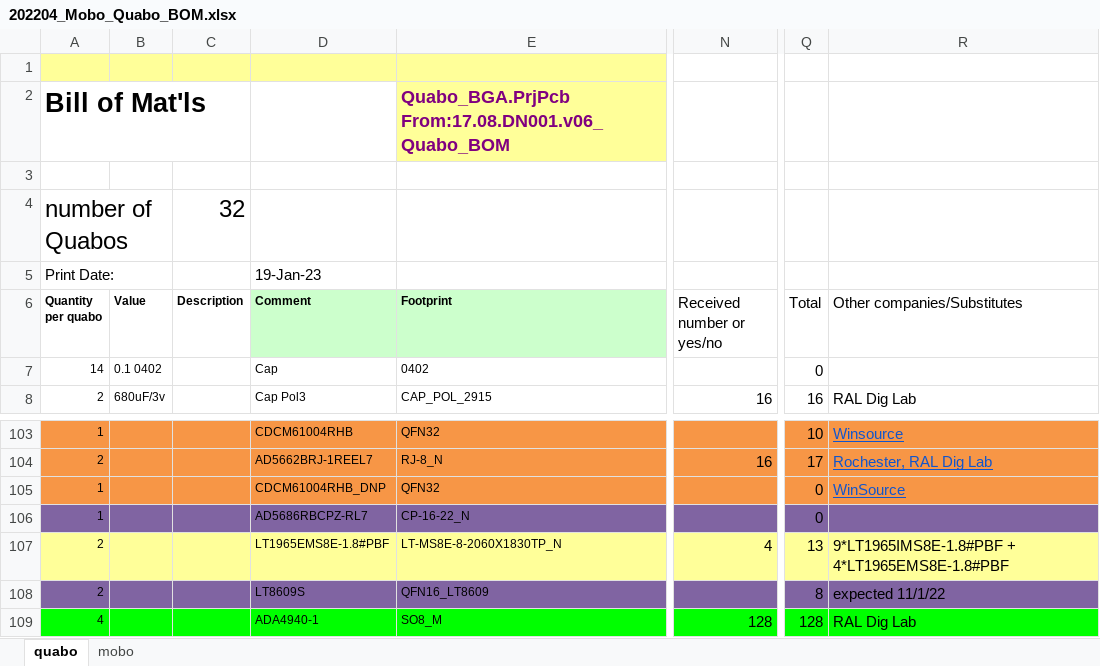
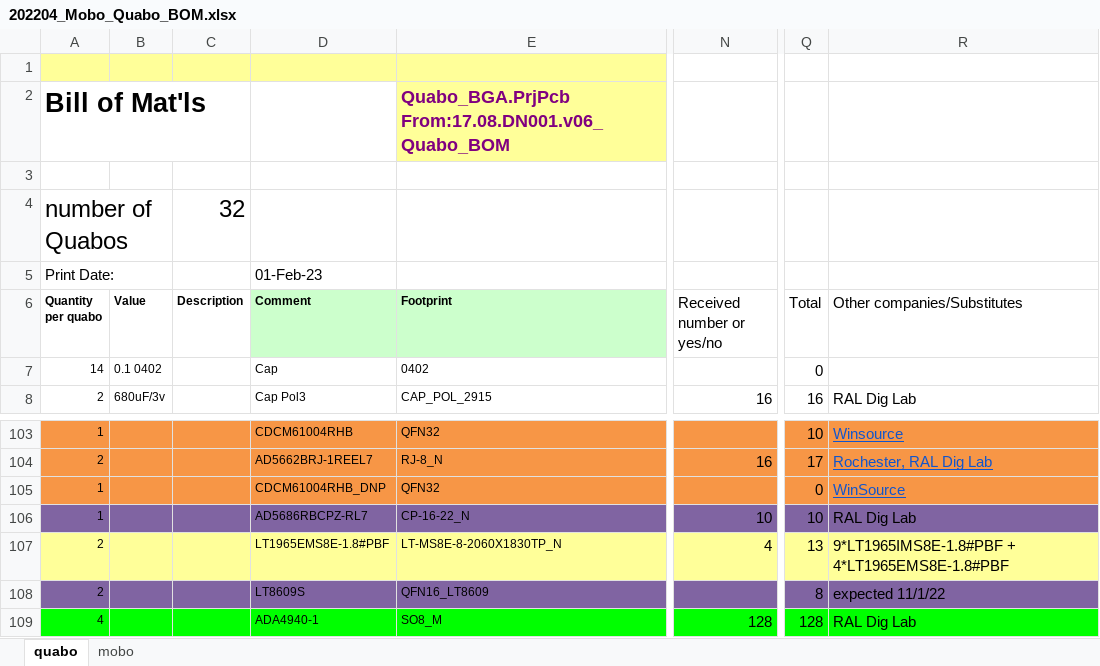
Before and after one commit to liuweiseu/quabo_bom, an Excel workbook: 202204_Mobo_Quabo_BOM.xlsx, sheet quabo, drawn as a sheet; only a part is shown, gaps mark what is left out; values as stored, in another font and other column widths than the file's, no borders; the diff names each change by its address in the sheet, - before the commit and + after, or states it on an @@ line.

Commit message:
received: 10 * AD5686RBCPZ-R7.

```diff
--- a/202204_Mobo_Quabo_BOM.xlsx (sheet quabo)
+++ b/202204_Mobo_Quabo_BOM.xlsx (sheet quabo)
-D5 (Comment): 19-Jan-23
+D5 (Comment): 01-Feb-23
-N106 (Received number or yes/no): (empty)
+N106 (Received number or yes/no): 10
-Q106 (Total): 0
+Q106 (Total): 10
-R106 (Other companies/Substitutes): (empty)
+R106 (Other companies/Substitutes): RAL Dig Lab
```
Also changed, not shown: sheet mobo.
